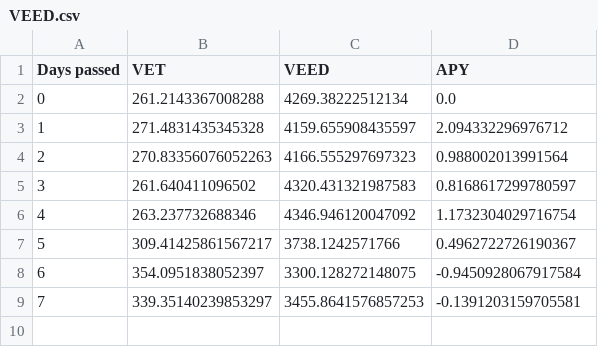
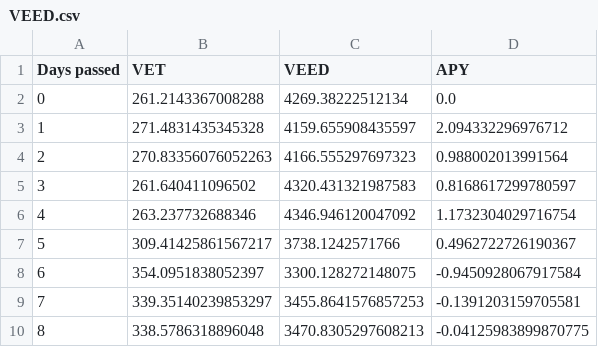
Before and after one commit to Pabb0/vexchange-yield-python, a CSV file: data/VEED.csv, drawn as a sheet.

```diff
--- a/data/VEED.csv
+++ b/data/VEED.csv
@@ -9 +9,2 @@ Days passed,VET,VEED,APY
 7,339.35140239853297,3455.8641576857253,-0.1391203159705581
+8,338.5786318896048,3470.8305297608213,-0.04125983899870775
```
Also changed, not shown: data/OCE.csv, data/SHA.csv, 3 other files.
